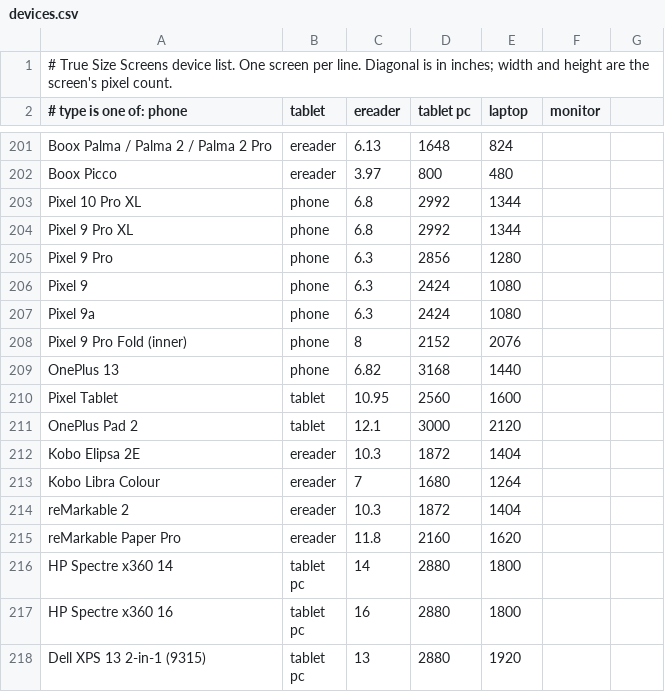
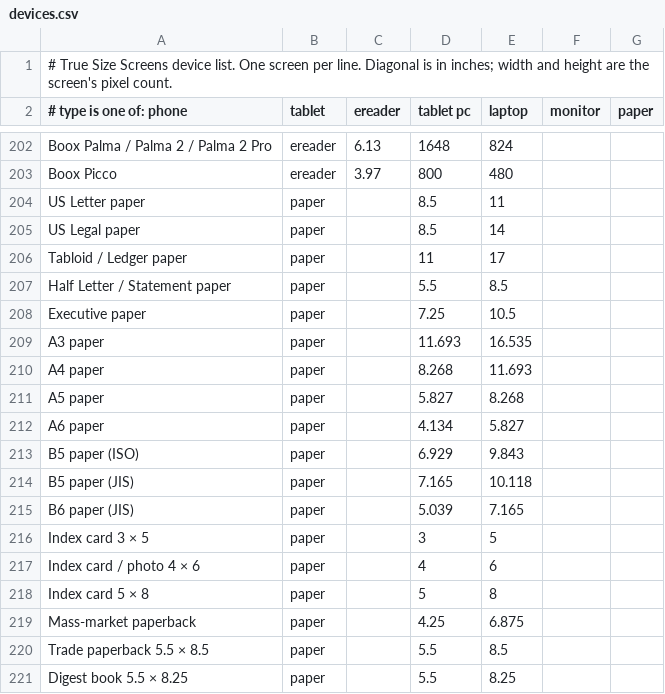
Before and after one commit to didymusmonk/screen-compare, a CSV file: devices.csv, drawn as a sheet; only a part is shown, gaps mark what is left out; the shorter side is filled out with more unchanged rows; the diff covers the shown part only.

```diff
--- a/devices.csv
+++ b/devices.csv
@@ -1,2 +1,2 @@
 # True Size Screens device list. One screen per line. Diagonal is in inches; width and height are the screen's pixel count.
-# type is one of: phone, tablet, ereader, tablet pc, laptop, monitor
+# type is one of: phone, tablet, ereader, tablet pc, laptop, monitor, paper
@@ -202 +203,19 @@ Boox Palma / Palma 2 / Palma 2 Pro,ereader,6.13,1648,824
 Boox Picco,ereader,3.97,800,480
+US Letter paper,paper,,8.5,11
+US Legal paper,paper,,8.5,14
+Tabloid / Ledger paper,paper,,11,17
+Half Letter / Statement paper,paper,,5.5,8.5
+Executive paper,paper,,7.25,10.5
+A3 paper,paper,,11.693,16.535
+A4 paper,paper,,8.268,11.693
+A5 paper,paper,,5.827,8.268
+A6 paper,paper,,4.134,5.827
+B5 paper (ISO),paper,,6.929,9.843
+B5 paper (JIS),paper,,7.165,10.118
+B6 paper (JIS),paper,,5.039,7.165
+Index card 3 × 5,paper,,3,5
+Index card / photo 4 × 6,paper,,4,6
+Index card 5 × 8,paper,,5,8
+Mass-market paperback,paper,,4.25,6.875
+Trade paperback 5.5 × 8.5,paper,,5.5,8.5
+Digest book 5.5 × 8.25,paper,,5.5,8.25
```
Also changed, not shown: 13 added rows elsewhere in this file, 2 other files.
